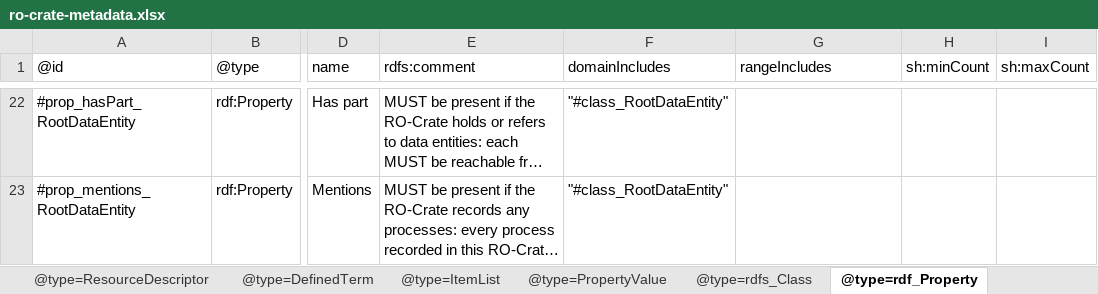
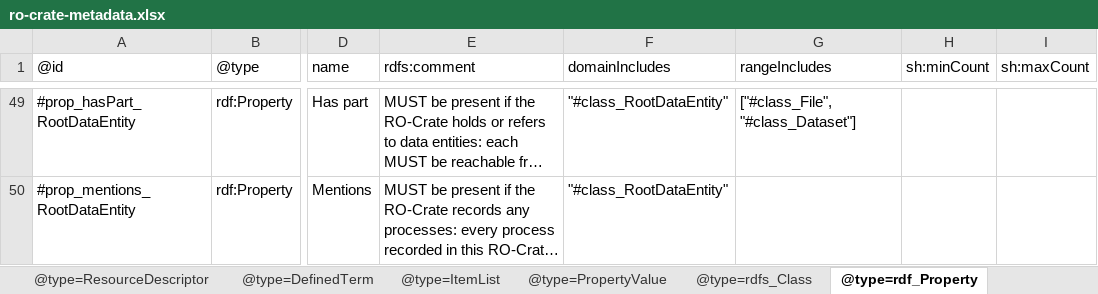
Before and after one commit to eScienceLab/Five-Safes-RO-Crate, an Excel workbook: docs/ro-crate-metadata.xlsx, sheet @type=rdf_Property, drawn as a sheet; only a part is shown, gaps mark what is left out; long unchanged cells end in …; values as stored, in another font and other column widths than the file's, no borders; addresses are those after the commit; the diff covers the shown part only; the diff names each change by its address in the sheet, - before the commit and + after, or states it on an @@ line.

```diff
--- a/docs/ro-crate-metadata.xlsx (sheet @type=rdf_Property)
+++ b/docs/ro-crate-metadata.xlsx (sheet @type=rdf_Property)
-G49 (rangeIncludes): (empty)
+G49 (rangeIncludes): ["#class_File", "#class_Dataset"]
```
Also changed, not shown: 27 added rows elsewhere in this sheet, sheet @type=rdfs_Class, sheet @type=PropertyValue, sheet @type=ResourceDescriptor, 2 other files.
